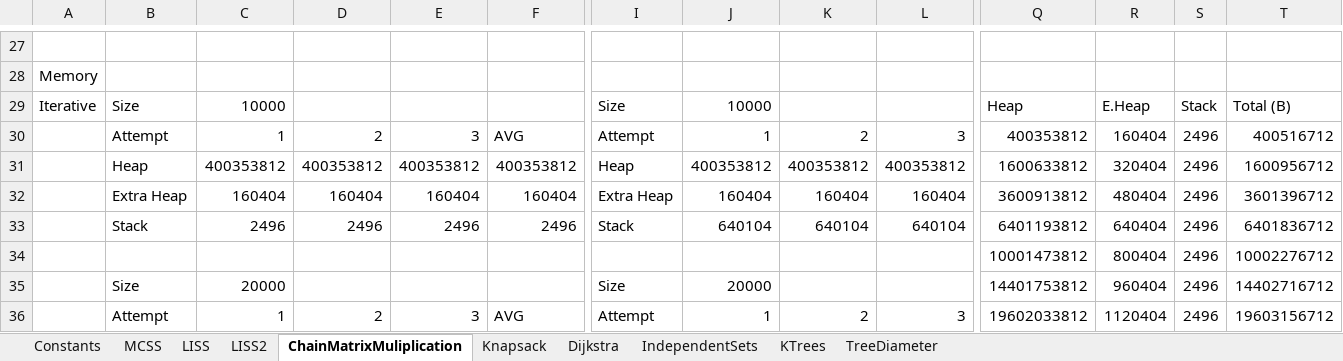
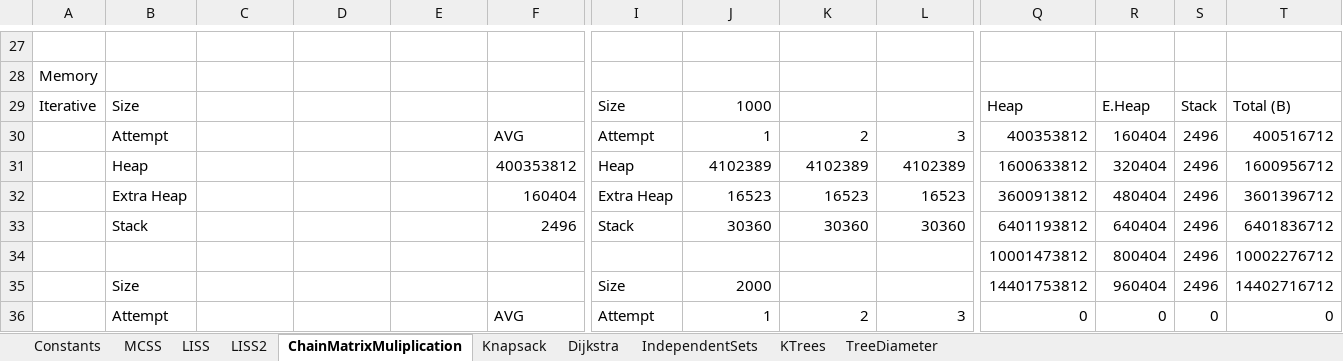
Before and after one commit to nzacha/Dynamic-Programming-Experimental-Analysis-Top-Down-Vs-Bottom-Up, an Excel workbook: cpp/dynamic_programming/data.xlsx, sheet ChainMatrixMuliplication, drawn as a sheet; only a part is shown, gaps mark what is left out; values as stored, in another font and other column widths than the file's, no borders; charts and pictures not drawn; the diff covers the shown part only; the diff names each change by its address in the sheet, - before the commit and + after, or states it on an @@ line.

```diff
--- a/cpp/dynamic_programming/data.xlsx (sheet ChainMatrixMuliplication)
+++ b/cpp/dynamic_programming/data.xlsx (sheet ChainMatrixMuliplication)
-C29: 10000
+C29: (empty)
-J29: 10000
+J29: 1000
-C30: 1
+C30: (empty)
-D30: 2
+D30: (empty)
-E30: 3
+E30: (empty)
-C31: 400353812
+C31: (empty)
-D31: 400353812
+D31: (empty)
-E31: 400353812
+E31: (empty)
-J31: 400353812
+J31: 4102389
-K31: 400353812
+K31: 4102389
-L31: 400353812
+L31: 4102389
-C32: 160404
+C32: (empty)
-D32: 160404
+D32: (empty)
-E32: 160404
+E32: (empty)
-J32: 160404
+J32: 16523
-K32: 160404
+K32: 16523
-L32: 160404
+L32: 16523
-C33: 2496
+C33: (empty)
-D33: 2496
+D33: (empty)
-E33: 2496
+E33: (empty)
-J33: 640104
+J33: 30360
-K33: 640104
+K33: 30360
-L33: 640104
+L33: 30360
-C35: 20000
+C35: (empty)
-J35: 20000
+J35: 2000
-C36: 1
+C36: (empty)
-D36: 2
+D36: (empty)
-E36: 3
+E36: (empty)
-Q36: 19602033812
+Q36: 0
-R36: 1120404
+R36: 0
-S36: 2496
+S36: 0
-T36: 19603156712
+T36: 0
```
Also changed, not shown: 18 added rows, 30 removed rows and 52 edited cells elsewhere in this sheet, sheet MCSS, sheet LISS2, sheet LISS, charts or pictures, 2 other files.
